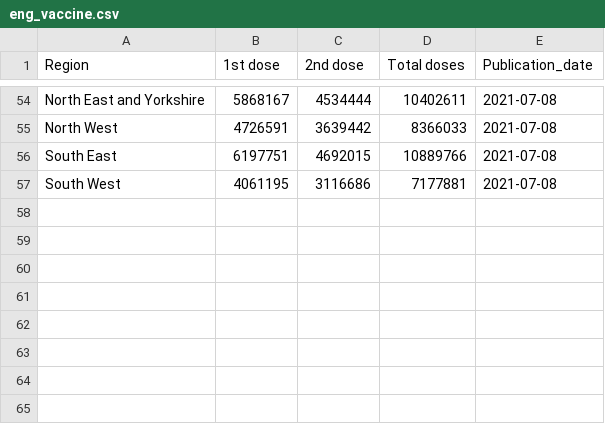
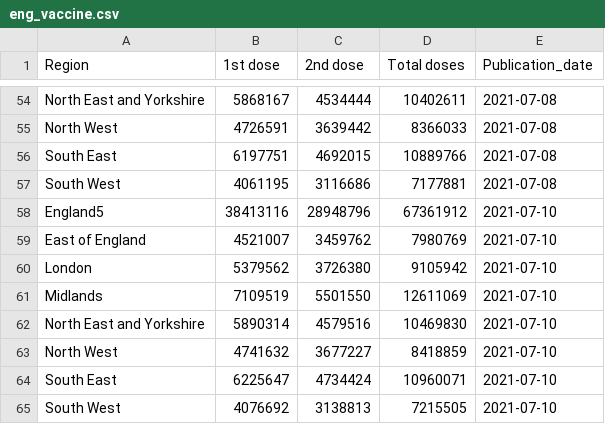
Before and after one commit to externality44/Automate-vaccine-briefing, a CSV file: data/eng_vaccine.csv, drawn as a sheet; only a part is shown, gaps mark what is left out.

```diff
--- a/data/eng_vaccine.csv
+++ b/data/eng_vaccine.csv
@@ -57 +57,9 @@ Region,1st dose,2nd dose,Total doses,Publication_date
 "South West",4061195,3116686,7177881,2021-07-08
+"England5",38413116,28948796,67361912,2021-07-10
+"East of England",4521007,3459762,7980769,2021-07-10
+"London",5379562,3726380,9105942,2021-07-10
+"Midlands",7109519,5501550,12611069,2021-07-10
+"North East and Yorkshire",5890314,4579516,10469830,2021-07-10
+"North West",4741632,3677227,8418859,2021-07-10
+"South East",6225647,4734424,10960071,2021-07-10
+"South West",4076692,3138813,7215505,2021-07-10
```
Also changed, not shown: data/NI_vaccine.csv, data/scot_vaccine.csv, 1 other file.
